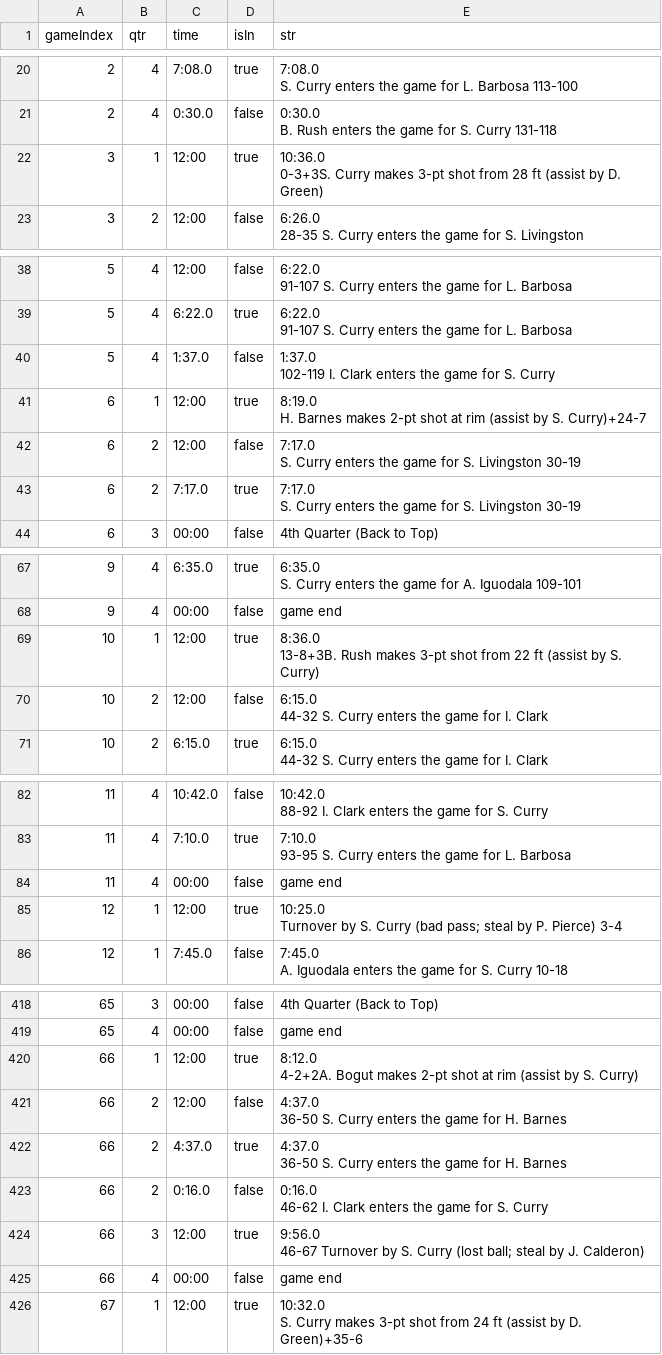
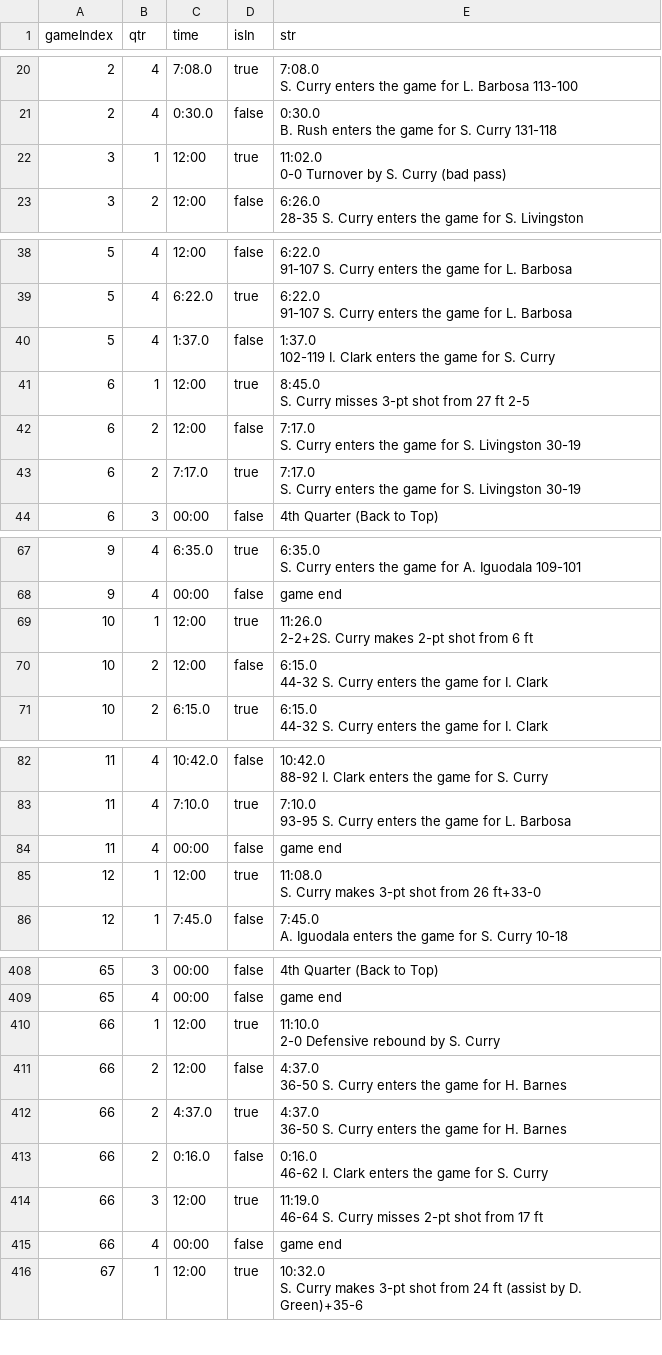
Before and after one commit to 1wheel/scraping, a CSV file: mvp-minutes/public/subs.csv, drawn as a sheet; only a part is shown, gaps mark what is left out; addresses are those after the commit; ↵ is a line break in a cell; the diff covers the shown part only; the diff names each change by its address in the sheet, - before the commit and + after, or states it on an @@ line.

```diff
--- a/mvp-minutes/public/subs.csv
+++ b/mvp-minutes/public/subs.csv
-E22 (str): 10:36.0 ↵ 0-3+3S. Curry makes 3-pt shot from 28 ft (assist by D. Green)
+E22 (str): 11:02.0 ↵ 0-0 Turnover by S. Curry (bad pass)
-E41 (str): 8:19.0 ↵ H. Barnes makes 2-pt shot at rim (assist by S. Curry)+24-7
+E41 (str): 8:45.0 ↵ S. Curry misses 3-pt shot from 27 ft 2-5
-E69 (str): 8:36.0 ↵ 13-8+3B. Rush makes 3-pt shot from 22 ft (assist by S. Curry)
+E69 (str): 11:26.0 ↵ 2-2+2S. Curry makes 2-pt shot from 6 ft
-E85 (str): 10:25.0 ↵ Turnover by S. Curry (bad pass; steal by P. Pierce) 3-4
+E85 (str): 11:08.0 ↵ S. Curry makes 3-pt shot from 26 ft+33-0
-E410 (str): 8:12.0 ↵ 4-2+2A. Bogut makes 2-pt shot at rim (assist by S. Curry)
+E410 (str): 11:10.0 ↵ 2-0 Defensive rebound by S. Curry
-E414 (str): 9:56.0 ↵ 46-67 Turnover by S. Curry (lost ball; steal by J. Calderon)
+E414 (str): 11:19.0 ↵ 46-64 S. Curry misses 2-pt shot from 17 ft
```
Also changed, not shown: 10 removed rows and 31 edited cells elsewhere in this file, 1 other file.
